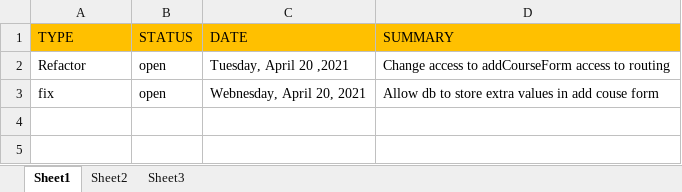
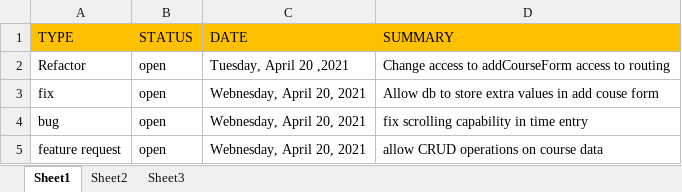
Before and after one commit to munabedan/symmetrical, an Excel workbook: doc/BUG-TRACKING.xlsx, sheet Sheet1, drawn as a sheet; values as stored, in another font and other column widths than the file's, no borders; the diff names each change by its address in the sheet, - before the commit and + after, or states it on an @@ line.

Commit message:
fix add form input handling
store day and time values into db

Resolves: #3

```diff
--- a/doc/BUG-TRACKING.xlsx (sheet Sheet1)
+++ b/doc/BUG-TRACKING.xlsx (sheet Sheet1)
+row 4: bug | open | Webnesday, April 20, 2021 | fix scrolling capability in time entry
+row 5: feature request | open | Webnesday, April 20, 2021 | allow CRUD operations on course data
```
Also changed, not shown: 1 other file.
